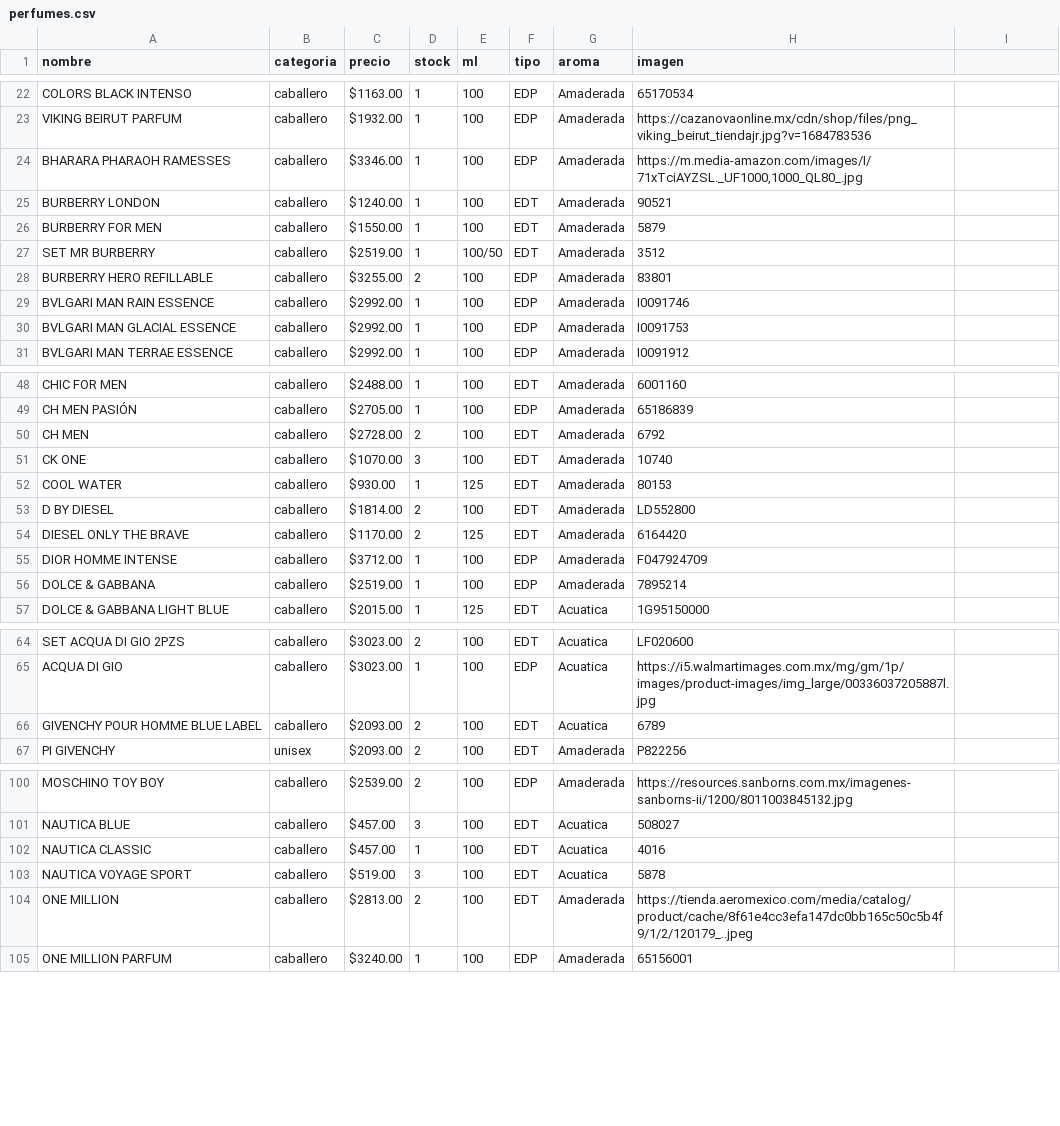
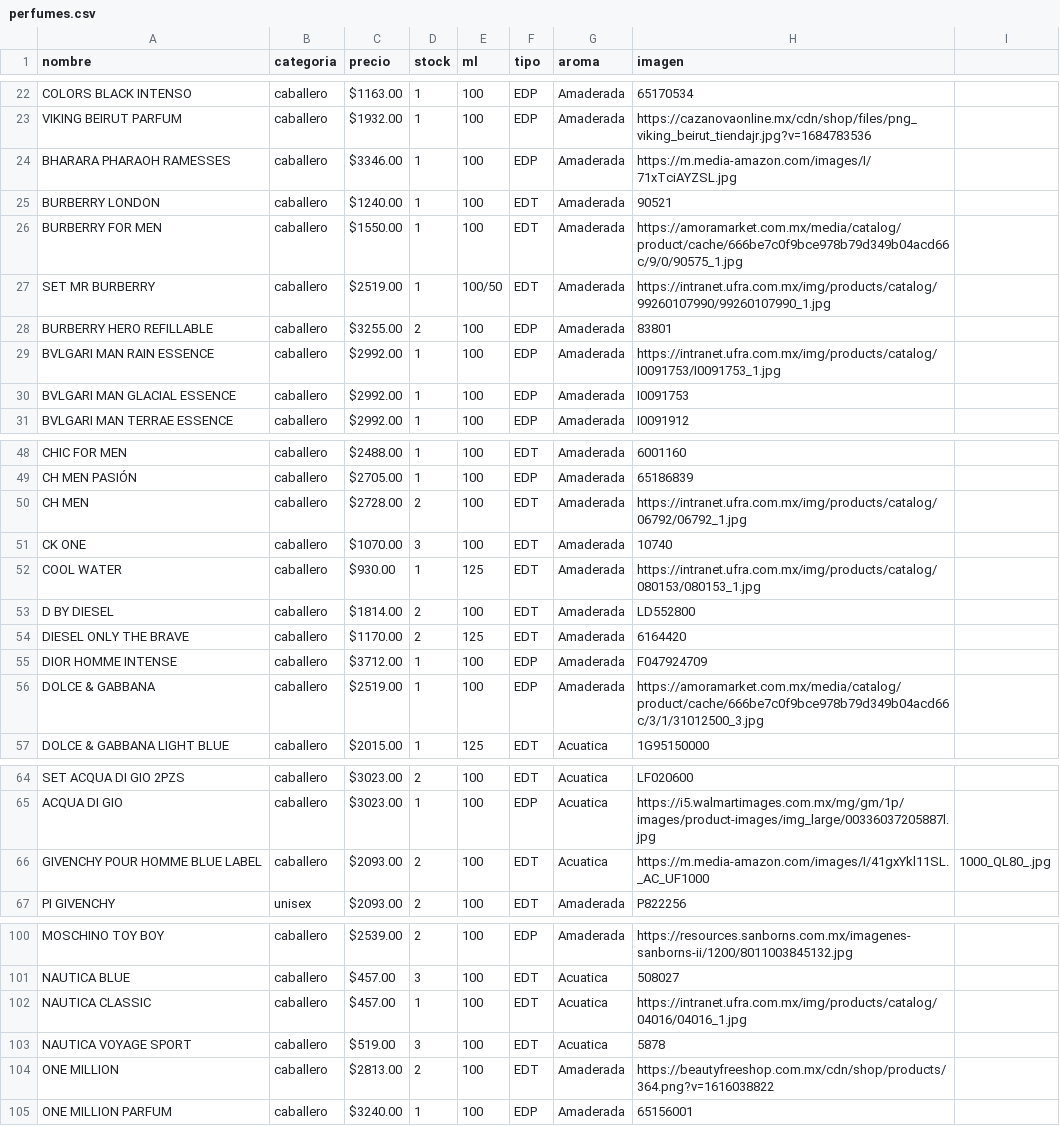
Before and after one commit to credilandia/credilandia.github.io, a CSV file: perfumes.csv, drawn as a sheet; only a part is shown, gaps mark what is left out; the diff covers the shown part only.

```diff
--- a/perfumes.csv
+++ b/perfumes.csv
@@ -23,8 +23,8 @@ COLORS BLACK INTENSO,caballero," $1163.00 ",1,100,EDP,Amaderada,65170534
 VIKING BEIRUT PARFUM ,caballero," $1932.00 ",1,100,EDP,Amaderada,https://cazanovaonline.mx/cdn/shop/files/png_viking_beirut_tiendajr.jpg?v=1684783536
-BHARARA PHARAOH RAMESSES,caballero," $3346.00 ",1,100,EDP,Amaderada,"https://m.media-amazon.com/images/I/71xTciAYZSL._UF1000,1000_QL80_.jpg"
+BHARARA PHARAOH RAMESSES,caballero," $3346.00 ",1,100,EDP,Amaderada,https://m.media-amazon.com/images/I/71xTciAYZSL.jpg
 BURBERRY LONDON,caballero," $1240.00 ",1,100,EDT,Amaderada,90521
-BURBERRY FOR MEN ,caballero," $1550.00 ",1,100,EDT,Amaderada,5879
-SET MR BURBERRY,caballero," $2519.00 ",1,100/50,EDT,Amaderada,3512
+BURBERRY FOR MEN ,caballero," $1550.00 ",1,100,EDT,Amaderada,https://amoramarket.com.mx/media/catalog/product/cache/666be7c0f9bce978b79d349b04acd66c/9/0/90575_1.jpg
+SET MR BURBERRY,caballero," $2519.00 ",1,100/50,EDT,Amaderada,https://intranet.ufra.com.mx/img/products/catalog/99260107990/99260107990_1.jpg
 BURBERRY HERO REFILLABLE,caballero," $3255.00 ",2,100,EDP,Amaderada,83801
-BVLGARI MAN RAIN ESSENCE,caballero," $2992.00 ",1,100,EDP,Amaderada,I0091746
+BVLGARI MAN RAIN ESSENCE,caballero," $2992.00 ",1,100,EDP,Amaderada,https://intranet.ufra.com.mx/img/products/catalog/I0091753/I0091753_1.jpg
 BVLGARI MAN GLACIAL ESSENCE,caballero," $2992.00 ",1,100,EDP,Amaderada,I0091753
@@ -49,5 +49,5 @@ CHIC FOR MEN,caballero," $2488.00 ",1,100,EDT,Amaderada,6001160
 CH MEN PASIÓN,caballero," $2705.00 ",1,100,EDP,Amaderada,65186839
-CH MEN,caballero," $2728.00 ",2,100,EDT,Amaderada,6792
+CH MEN,caballero," $2728.00 ",2,100,EDT,Amaderada,https://intranet.ufra.com.mx/img/products/catalog/06792/06792_1.jpg
 CK ONE,caballero," $1070.00 ",3,100,EDT,Amaderada,10740
-COOL WATER,caballero," $930.00 ",1,125,EDT,Amaderada,80153
+COOL WATER,caballero," $930.00 ",1,125,EDT,Amaderada,https://intranet.ufra.com.mx/img/products/catalog/080153/080153_1.jpg
 D BY DIESEL,caballero," $1814.00 ",2,100,EDT,Amaderada,LD552800
@@ -55,3 +55,3 @@ DIESEL ONLY THE BRAVE,caballero," $1170.00 ",2,125,EDT,Amaderada,6164420
 DIOR HOMME INTENSE,caballero," $3712.00 ",1,100,EDP,Amaderada,F047924709
-DOLCE & GABBANA,caballero," $2519.00 ",1,100,EDP,Amaderada,7895214
+DOLCE & GABBANA,caballero," $2519.00 ",1,100,EDP,Amaderada,https://amoramarket.com.mx/media/catalog/product/cache/666be7c0f9bce978b79d349b04acd66c/3/1/31012500_3.jpg
 DOLCE & GABBANA LIGHT BLUE,caballero," $2015.00 ",1,125,EDT,Acuatica,1G95150000
@@ -65,3 +65,3 @@ SET ACQUA DI GIO 2PZS,caballero," $3023.00 ",2,100,EDT,Acuatica,LF020600
 ACQUA DI GIO,caballero," $3023.00 ",1,100,EDP,Acuatica,https://i5.walmartimages.com.mx/mg/gm/1p/images/product-images/img_large/00336037205887l.jpg
-GIVENCHY POUR HOMME BLUE LABEL,caballero," $2093.00 ",2,100,EDT,Acuatica,6789
+GIVENCHY POUR HOMME BLUE LABEL,caballero," $2093.00 ",2,100,EDT,Acuatica,https://m.media-amazon.com/images/I/41gxYkl11SL._AC_UF1000,1000_QL80_.jpg
 PI GIVENCHY,unisex," $2093.00 ",2,100,EDT,Amaderada,P822256
@@ -101,5 +101,5 @@ MOSCHINO TOY BOY,caballero," $2539.00 ",2,100,EDP,Amaderada,https://resources.sa
 NAUTICA BLUE,caballero," $457.00 ",3,100,EDT,Acuatica,508027
-NAUTICA CLASSIC,caballero," $457.00 ",1,100,EDT,Acuatica,4016
+NAUTICA CLASSIC,caballero," $457.00 ",1,100,EDT,Acuatica,https://intranet.ufra.com.mx/img/products/catalog/04016/04016_1.jpg
 NAUTICA VOYAGE SPORT,caballero," $519.00 ",3,100,EDT,Acuatica,5878
-ONE MILLION,caballero," $2813.00 ",2,100,EDT,Amaderada,https://tienda.aeromexico.com/media/catalog/product/cache/8f61e4cc3efa147dc0bb165c50c5b4f9/1/2/120179_..jpeg
+ONE MILLION,caballero," $2813.00 ",2,100,EDT,Amaderada,https://beautyfreeshop.com.mx/cdn/shop/products/364.png?v=1616038822
 ONE MILLION PARFUM,caballero," $3240.00 ",1,100,EDP,Amaderada,65156001
```
Also changed, not shown: 19 edited cells elsewhere in this file.
